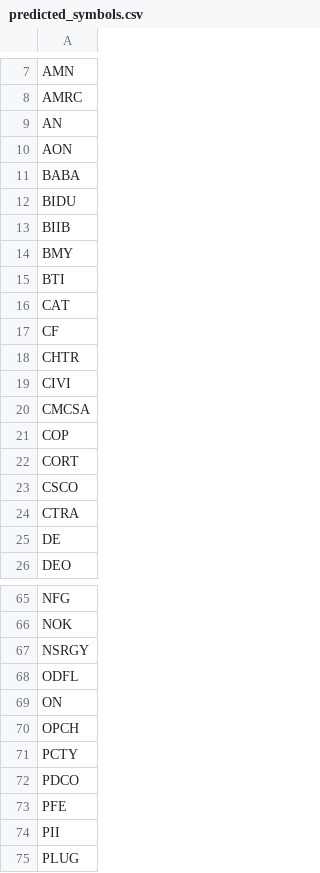
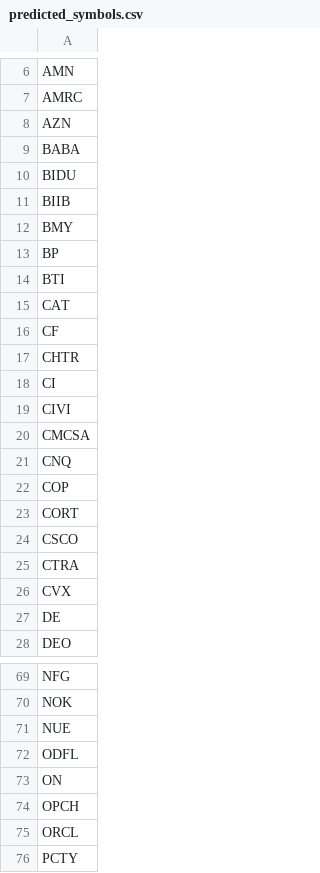
Before and after one commit to BruceRayWilson/PBL_StockPredictionsPrivate, a CSV file: predicted_symbols.csv, drawn as a sheet; only a part is shown, gaps mark what is left out; the shorter side is filled out with more unchanged rows; the diff covers the shown part only.

```diff
--- a/predicted_symbols.csv
+++ b/predicted_symbols.csv
@@ -8,4 +7,3 @@ AMN
 AMRC
-AN
-AON
+AZN
 BABA
@@ -14,2 +12,3 @@ BIIB
 BMY
+BP
 BTI
@@ -18,4 +17,6 @@ CF
 CHTR
+CI
 CIVI
 CMCSA
+CNQ
 COP
@@ -24,2 +25,3 @@ CSCO
 CTRA
+CVX
 DE
@@ -66,3 +70,3 @@ NFG
 NOK
-NSRGY
+NUE
 ODFL
@@ -70,2 +74,3 @@ ON
 OPCH
+ORCL
 PCTY
```
Also changed, not shown: 8 added rows, 6 removed rows and 2 edited cells elsewhere in this file, final_predictions.csv, predictions_output_2023-12-12A.csv, 5 other files.
